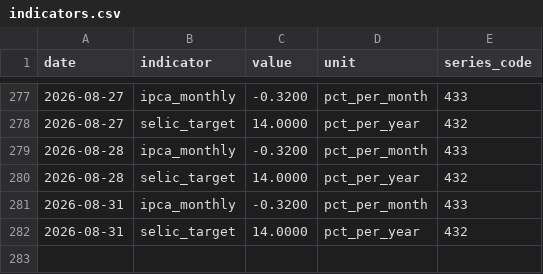
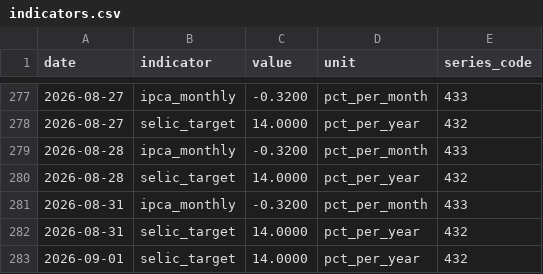
Before and after one commit to mrcrdg/brl-eur-monitor, a CSV file: data/curated/indicators.csv, drawn as a sheet; only a part is shown, gaps mark what is left out.

```diff
--- a/data/curated/indicators.csv
+++ b/data/curated/indicators.csv
@@ -282 +282,2 @@ date,indicator,value,unit,series_code
 2026-08-31,selic_target,14.0000,pct_per_year,432
+2026-09-01,selic_target,14.0000,pct_per_year,432
```
Also changed, not shown: data/curated/fx_rates.csv, data/curated/reconciliation.csv, 4 other files.
